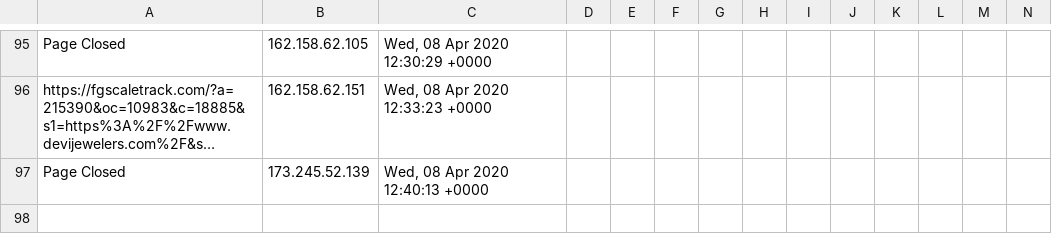
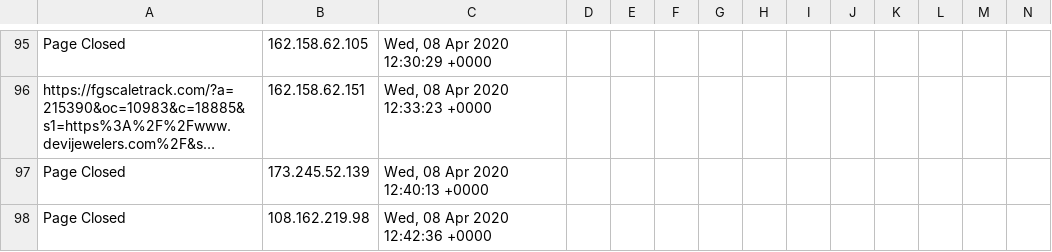
Before and after one commit to runacode/jewls1, a CSV file: logs/2020__April.csv, drawn as a sheet; only a part is shown, gaps mark what is left out; long unchanged cells end in …; rows hold the shown columns only; the diff names each change by its address in the sheet, - before the commit and + after, or states it on an @@ line.

Commit message:
Site Editor Update

```diff
--- a/logs/2020__April.csv
+++ b/logs/2020__April.csv
+row 98: Page Closed | 108.162.219.98 | Wed, 08 Apr 2020 12:42:36 +0000
```
